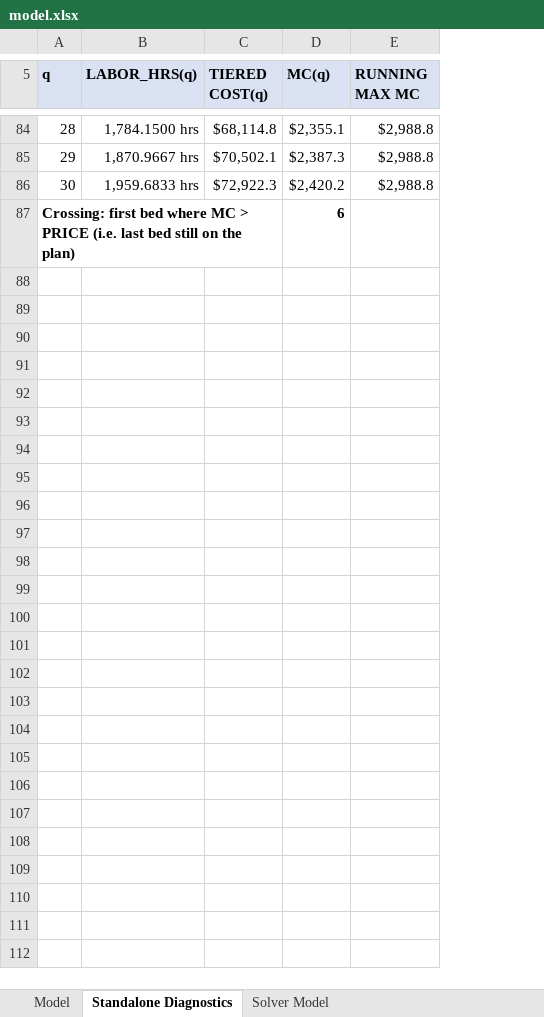
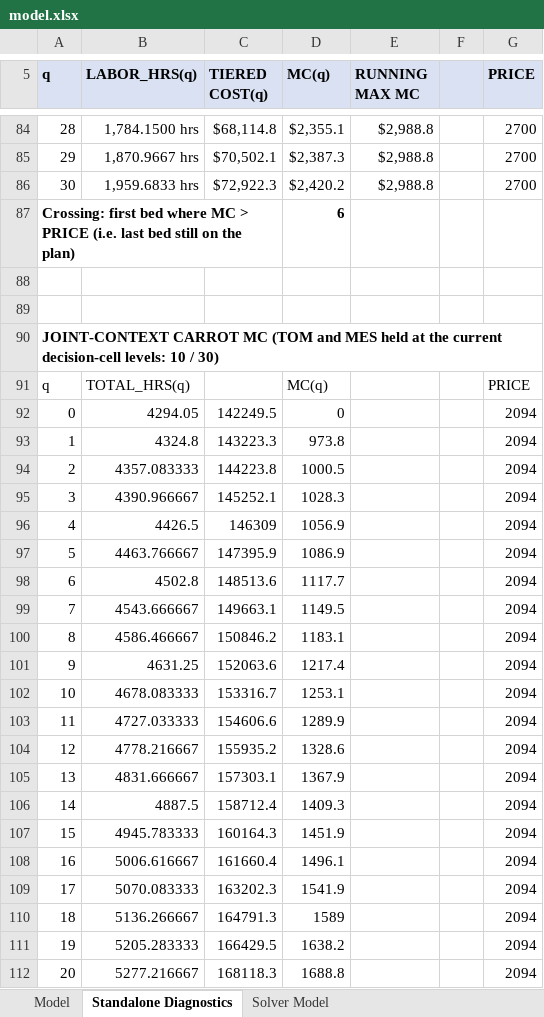
Before and after one commit to richiegaas/richie-gaas, an Excel workbook: capabilities/marginal-analysis/model.xlsx, sheet Standalone Diagnostics, drawn as a sheet; only a part is shown, gaps mark what is left out; values as stored, in another font and other column widths than the file's, no borders; charts and pictures not drawn; the diff names each change by its address in the sheet, - before the commit and + after, or states it on an @@ line.

```diff
--- a/capabilities/marginal-analysis/model.xlsx (sheet Standalone Diagnostics)
+++ b/capabilities/marginal-analysis/model.xlsx (sheet Standalone Diagnostics)
+column F, empty
+column G (PRICE), rows 84-86: all 2700
+row 88: (empty)
+row 89: (empty)
+row 90: JOINT-CONTEXT CARROT MC (TOM and MES held at the current decision-cell levels: 10 / 30)
+row 91: q | TOTAL_HRS(q) |  | MC(q) |  |  | PRICE
+row 92: 0 | 4294.05 | 142249.5 | 0 |  |  | 2094
+row 93: 1 | 4324.8 | 143223.3 | 973.8 |  |  | 2094
+row 94: 2 | 4357.083333 | 144223.8 | 1000.5 |  |  | 2094
+row 95: 3 | 4390.966667 | 145252.1 | 1028.3 |  |  | 2094
+row 96: 4 | 4426.5 | 146309 | 1056.9 |  |  | 2094
+row 97: 5 | 4463.766667 | 147395.9 | 1086.9 |  |  | 2094
+row 98: 6 | 4502.8 | 148513.6 | 1117.7 |  |  | 2094
+row 99: 7 | 4543.666667 | 149663.1 | 1149.5 |  |  | 2094
+row 100: 8 | 4586.466667 | 150846.2 | 1183.1 |  |  | 2094
+row 101: 9 | 4631.25 | 152063.6 | 1217.4 |  |  | 2094
+row 102: 10 | 4678.083333 | 153316.7 | 1253.1 |  |  | 2094
+row 103: 11 | 4727.033333 | 154606.6 | 1289.9 |  |  | 2094
+row 104: 12 | 4778.216667 | 155935.2 | 1328.6 |  |  | 2094
+row 105: 13 | 4831.666667 | 157303.1 | 1367.9 |  |  | 2094
+row 106: 14 | 4887.5 | 158712.4 | 1409.3 |  |  | 2094
+row 107: 15 | 4945.783333 | 160164.3 | 1451.9 |  |  | 2094
+row 108: 16 | 5006.616667 | 161660.4 | 1496.1 |  |  | 2094
+row 109: 17 | 5070.083333 | 163202.3 | 1541.9 |  |  | 2094
+row 110: 18 | 5136.266667 | 164791.3 | 1589 |  |  | 2094
+row 111: 19 | 5205.283333 | 166429.5 | 1638.2 |  |  | 2094
+row 112: 20 | 5277.216667 | 168118.3 | 1688.8 |  |  | 2094
```
Also changed, not shown: charts or pictures, 5 other files.
